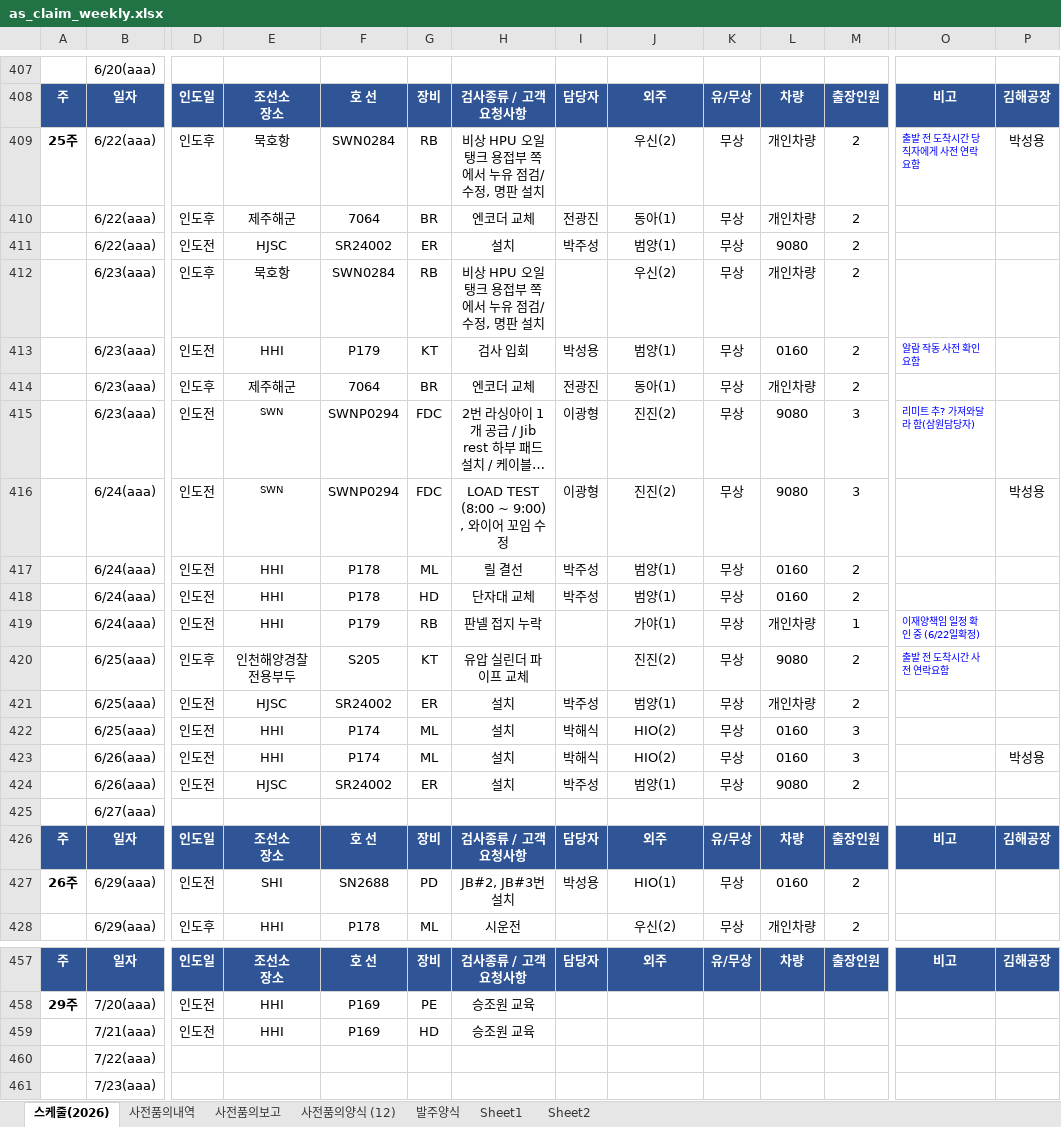
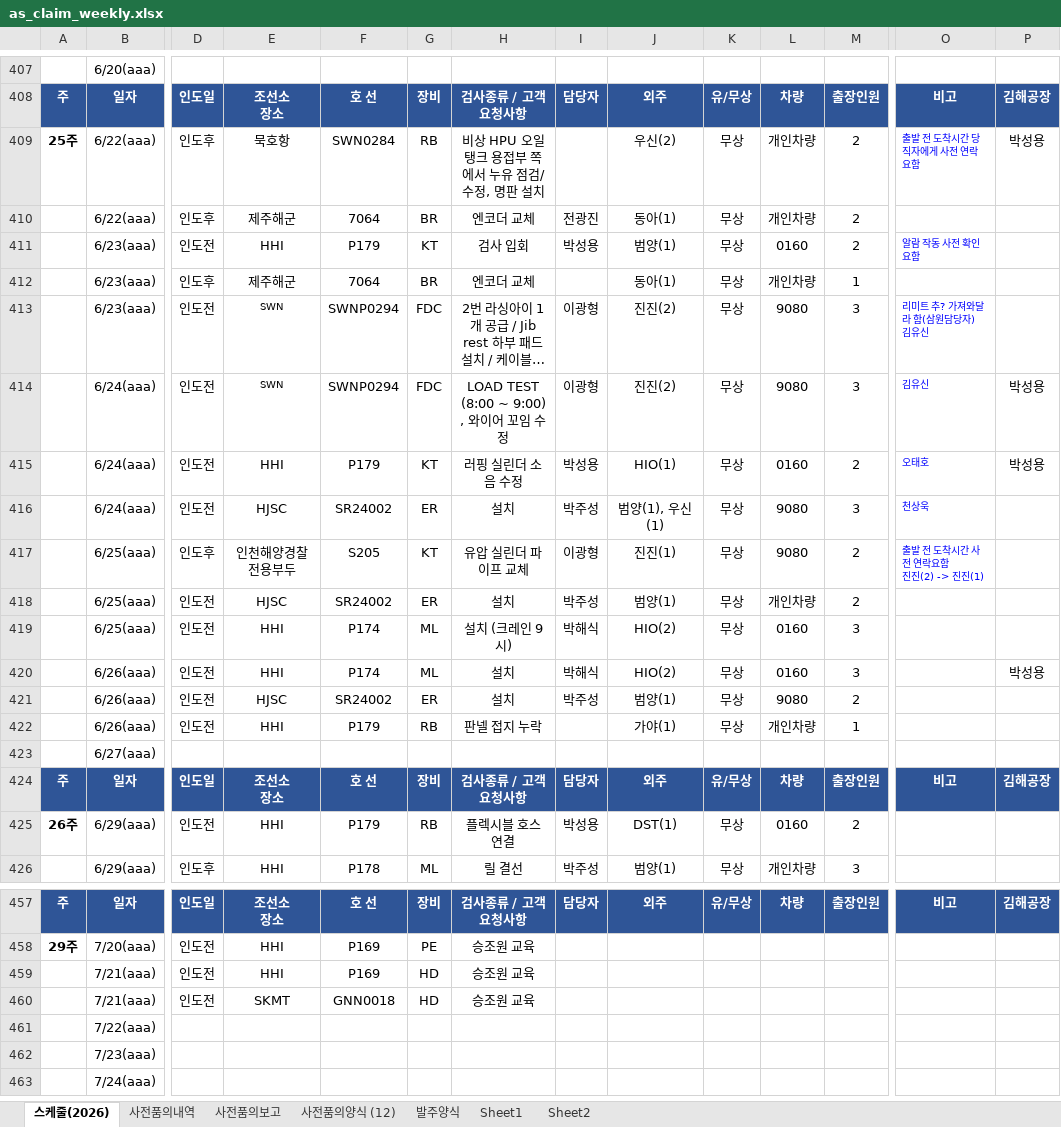
Before and after one commit to andaiga-create/weekly-schedule, an Excel workbook: as_claim_weekly.xlsx, sheet 스케줄(2026), drawn as a sheet; only a part is shown, gaps mark what is left out; the shorter side is filled out with more unchanged rows; long unchanged cells end in …; values as stored, in another font and other column widths than the file's, no borders; table styles not drawn; removed rows and columns are numbered as before the commit, all else as after; rows hold the shown columns only; ↵ is a line break in a cell; the diff covers the shown part only; the diff names each change by its address in the sheet, - before the commit and + after, or states it on an @@ line.

Commit message:
Auto update: 2026-06-23(화) 17:00:03.15

```diff
--- a/as_claim_weekly.xlsx (sheet 스케줄(2026))
+++ b/as_claim_weekly.xlsx (sheet 스케줄(2026))
-row 411:  | 6/22(aaa) | 인도전 | HJSC | SR24002 | ER | 설치 | 박주성 | 범양(1) | 무상 | 9080 | 2
-row 412:  | 6/23(aaa) | 인도후 | 묵호항 | SWN0284 | RB | 비상 HPU 오일탱크 용접부 쪽에서 누유 점검/수정, 명판 설치 |  | 우신(2) | 무상 | 개인차량 | 2
-I412: 전광진
+I412: (empty)
-M412: 2
+M412: 1
-O413: 리미트 추? 가져와달라 함(삼원담당자)
+O413: 리미트 추? 가져와달라 함(삼원담당자) ↵ 김유신
-O414: (empty)
+O414: 김유신
-F415: P178
+F415: P179
-G415: ML
+G415: KT
-H415: 릴 결선
+H415: 러핑 실린더 소음 수정
-I415: 박주성
+I415: 박성용
-J415: 범양(1)
+J415: HIO(1)
-O415: (empty)
+O415: 오태호
-P415: (empty)
+P415: 박성용
-row 418:  | 6/24(aaa) | 인도전 | HHI | P178 | HD | 단자대 교체 | 박주성 | 범양(1) | 무상 | 0160 | 2
-row 419:  | 6/24(aaa) | 인도전 | HHI | P179 | RB | 판넬 접지 누락 |  | 가야(1) | 무상 | 개인차량 | 1 | 이재양책임 일정 확인 중 (6/22일확정)
+row 416:  | 6/24(aaa) | 인도전 | HJSC | SR24002 | ER | 설치 | 박주성 | 범양(1), 우신(1) | 무상 | 9080 | 3 | 천상욱
-I417: (empty)
+I417: 이광형
-J417: 진진(2)
+J417: 진진(1)
-O417: 출발 전 도착시간 사전 연락요함
+O417: 출발 전 도착시간 사전 연락요함 ↵ 진진(2) -> 진진(1)
-H419: 설치
+H419: 설치 (크레인 9시)
+row 422:  | 6/26(aaa) | 인도전 | HHI | P179 | RB | 판넬 접지 누락 |  | 가야(1) | 무상 | 개인차량 | 1
-E425: SHI
+E425: HHI
-F425: SN2688
+F425: P179
-G425: PD
+G425: RB
-H425: JB#2, JB#3번 설치
+H425: 플렉시블 호스 연결
-J425: HIO(1)
+J425: DST(1)
-H426: 시운전
+H426: 릴 결선
-I426: (empty)
+I426: 박주성
-J426: 우신(2)
+J426: 범양(1)
-M426: 2
+M426: 3
+row 460:  | 7/21(aaa) | 인도전 | SKMT | GNN0018 | HD | 승조원 교육
```
Also changed, not shown: 5 added rows, 3 removed rows and 15 edited cells elsewhere in this sheet.
